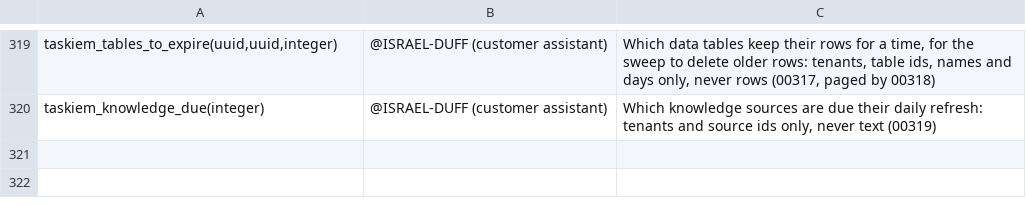
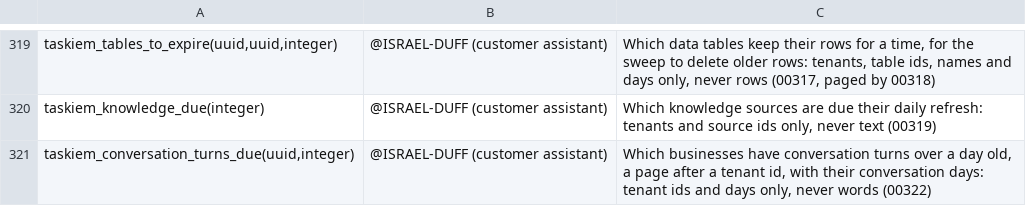
Before and after one commit to ISRAEL-DUFF/taskiem, a TSV file: engine/db/definers.tsv, drawn as a sheet; only a part is shown, gaps mark what is left out.

```diff
--- a/engine/db/definers.tsv
+++ b/engine/db/definers.tsv
@@ -320 +320,2 @@ taskiem_tables_to_expire(uuid,uuid,integer)	@ISRAEL-DUFF (customer assistant)	Wh
 taskiem_knowledge_due(integer)	@ISRAEL-DUFF (customer assistant)	Which knowledge sources are due their daily refresh: tenants and source ids only, never text (00319)
+taskiem_conversation_turns_due(uuid,integer)	@ISRAEL-DUFF (customer assistant)	Which businesses have conversation turns over a day old, a page after a tenant id, with their conversation days: tenant ids and days only, never words (00322)
```
Also changed, not shown: 54 other files.
